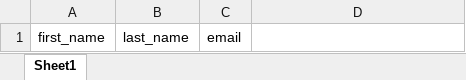
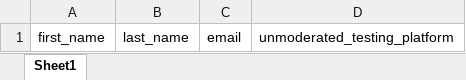
Before and after one commit to srikasip/wrapt-gratitude, an Excel workbook: public/users/imports/Wrapt User Import Template.xlsx, sheet Sheet1, drawn as a sheet; values as stored, in another font and other column widths than the file's, no borders; the diff names each change by its address in the sheet, - before the commit and + after, or states it on an @@ line.

Commit message:
boolean for unmoderated testing platform

```diff
--- a/public/users/imports/Wrapt User Import Template.xlsx (sheet Sheet1)
+++ b/public/users/imports/Wrapt User Import Template.xlsx (sheet Sheet1)
-D1: (empty)
+D1: unmoderated_testing_platform
```
Also changed, not shown: 6 other files.
